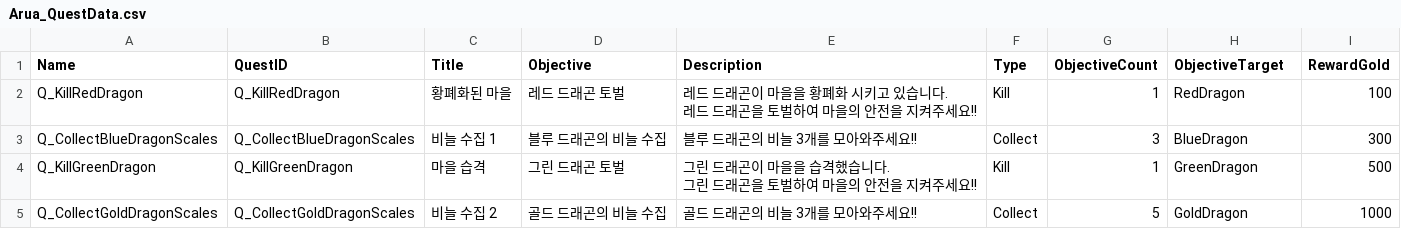
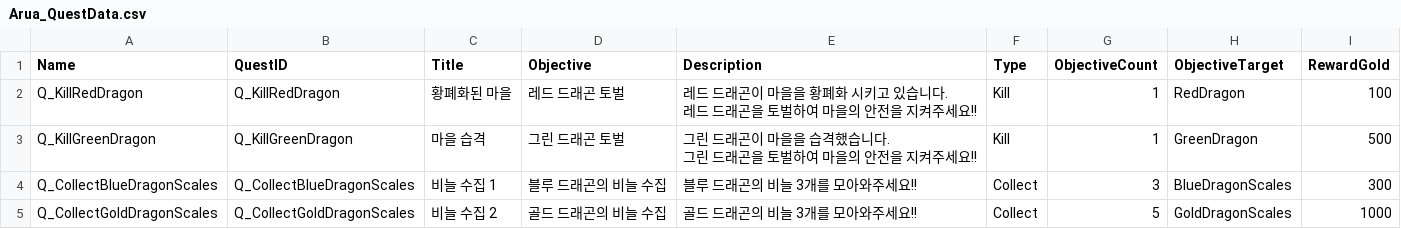
Before and after one commit to dovewith999/Arua, a CSV file: GameDatas/Arua_QuestData.csv, drawn as a sheet.

```diff
--- a/GameDatas/Arua_QuestData.csv
+++ b/GameDatas/Arua_QuestData.csv
@@ -3,5 +3,5 @@ Q_KillRedDragon,Q_KillRedDragon,황폐화된 마을,레드 드래곤 토벌,"레
 레드 드래곤을 토벌하여 마을의 안전을 지켜주세요!!",Kill,1,RedDragon,100
-Q_CollectBlueDragonScales,Q_CollectBlueDragonScales,비늘 수집 1,블루 드래곤의 비늘 수집,블루 드래곤의 비늘 3개를 모아와주세요!!,Collect,3,BlueDragon,300
 Q_KillGreenDragon,Q_KillGreenDragon,마을 습격,그린 드래곤 토벌,"그린 드래곤이 마을을 습격했습니다.
 그린 드래곤을 토벌하여 마을의 안전을 지켜주세요!!",Kill,1,GreenDragon,500
-Q_CollectGoldDragonScales,Q_CollectGoldDragonScales,비늘 수집 2,골드 드래곤의 비늘 수집,골드 드래곤의 비늘 3개를 모아와주세요!!,Collect,5,GoldDragon,1000
+Q_CollectBlueDragonScales,Q_CollectBlueDragonScales,비늘 수집 1,블루 드래곤의 비늘 수집,블루 드래곤의 비늘 3개를 모아와주세요!!,Collect,3,BlueDragonScales,300
+Q_CollectGoldDragonScales,Q_CollectGoldDragonScales,비늘 수집 2,골드 드래곤의 비늘 수집,골드 드래곤의 비늘 3개를 모아와주세요!!,Collect,5,GoldDragonScales,1000
```
Also changed, not shown: 13 other files.
